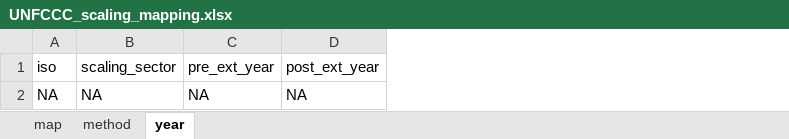
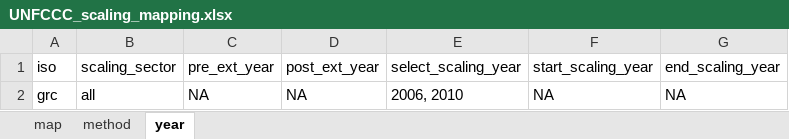
Before and after one commit to JGCRI/CEDS, an Excel workbook: input/mappings/scaling/UNFCCC_scaling_mapping.xlsx, sheet year, drawn as a sheet; values as stored, in another font and other column widths than the file's, no borders; the diff names each change by its address in the sheet, - before the commit and + after, or states it on an @@ line.

Commit message:
Updates to scaling mappings, including limiting scaling where data has issues.

```diff
--- a/input/mappings/scaling/UNFCCC_scaling_mapping.xlsx (sheet year)
+++ b/input/mappings/scaling/UNFCCC_scaling_mapping.xlsx (sheet year)
+column E, rows 1-2: select_scaling_year | 2006, 2010
+column F, rows 1-2: start_scaling_year | NA
+column G, rows 1-2: end_scaling_year | NA
-A2: NA
+A2: grc
-B2: NA
+B2: all
```
Also changed, not shown: sheet map, input/mappings/scaling/EMEP_scaling_mapping.xlsx, input/mappings/scaling/Edgar_scaling_mapping.xlsx.
